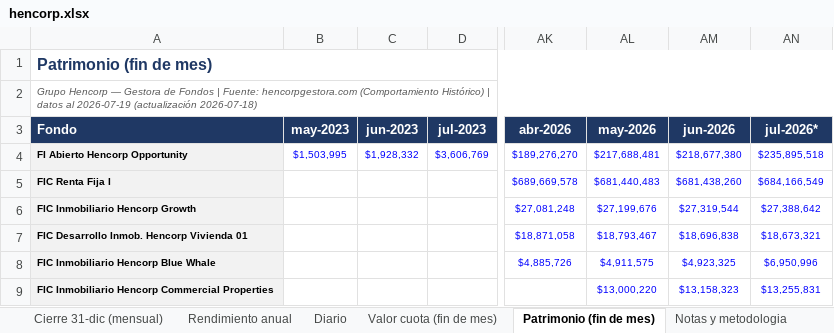
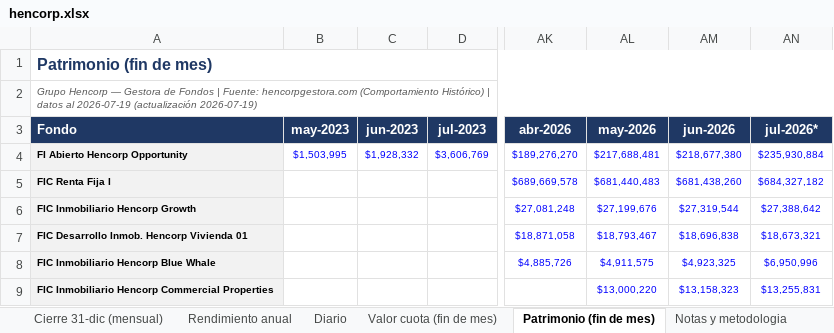
Before and after one commit to Zabaneth/fondos-hencorp, an Excel workbook: hencorp.xlsx, sheet Patrimonio (fin de mes), drawn as a sheet; only a part is shown, gaps mark what is left out; values as stored, in another font and other column widths than the file's, no borders; the diff names each change by its address in the sheet, - before the commit and + after, or states it on an @@ line.

```diff
--- a/hencorp.xlsx (sheet Patrimonio (fin de mes))
+++ b/hencorp.xlsx (sheet Patrimonio (fin de mes))
-A2 (Fondo): …2026-07-19 (actualización 2026-07-18)
+A2 (Fondo): …2026-07-19 (actualización 2026-07-19)
-AN4 (jul-2026*): $235,895,518
+AN4 (jul-2026*): $235,930,884
-AN5 (jul-2026*): $684,166,549
+AN5 (jul-2026*): $684,327,182
```
Also changed, not shown: sheet Diario, sheet Resumen, sheet Valor cuota (fin de mes), sheet Gráficas, sheet Notas y metodologia, sheet Rendimiento mensual, atlantida.xlsx, consolidado.xlsx, 2 other files.
